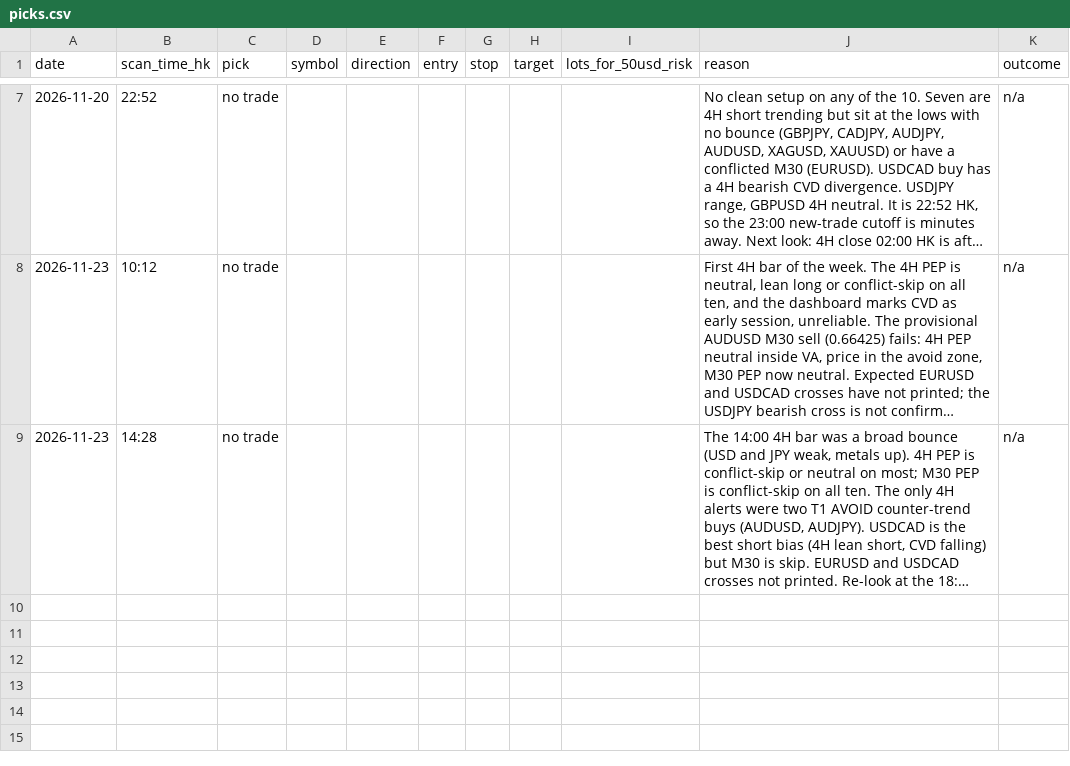
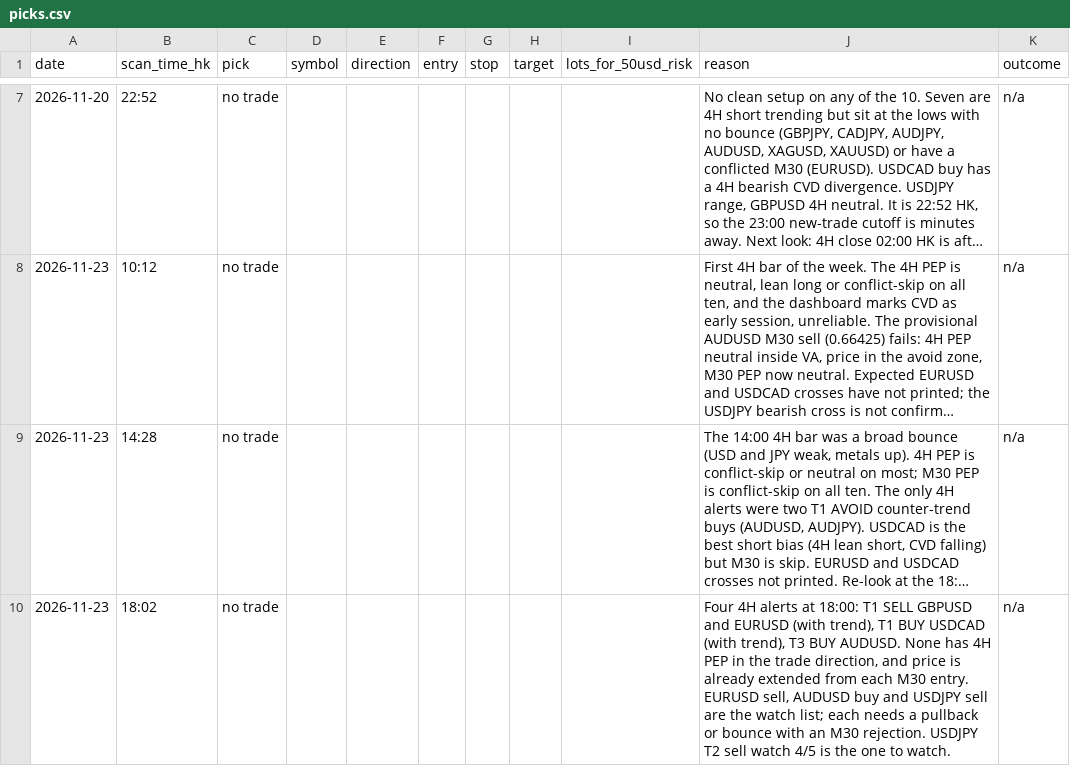
Before and after one commit to DeeNiece/vep, a CSV file: journal/data/picks.csv, drawn as a sheet; only a part is shown, gaps mark what is left out; long unchanged cells end in …; the diff names each change by its address in the sheet, - before the commit and + after, or states it on an @@ line.

```diff
--- a/journal/data/picks.csv
+++ b/journal/data/picks.csv
+row 10: 2026-11-23 | 18:02 | no trade |  |  |  |  |  |  | Four 4H alerts at 18:00: T1 SELL GBPUSD and EURUSD (with trend), T1 BUY USDCAD (with trend), T3 BUY AUDUSD. None has 4H PEP in the trade direction, and price is already extended from each M30 entry. EURUSD sell, AUDUSD buy and USDJPY sell are the watch list; each needs a pullback or bounce with an M30 rejection. USDJPY T2 sell watch 4/5 is the one to watch. | n/a
```
Also changed, not shown: 3 other files.
